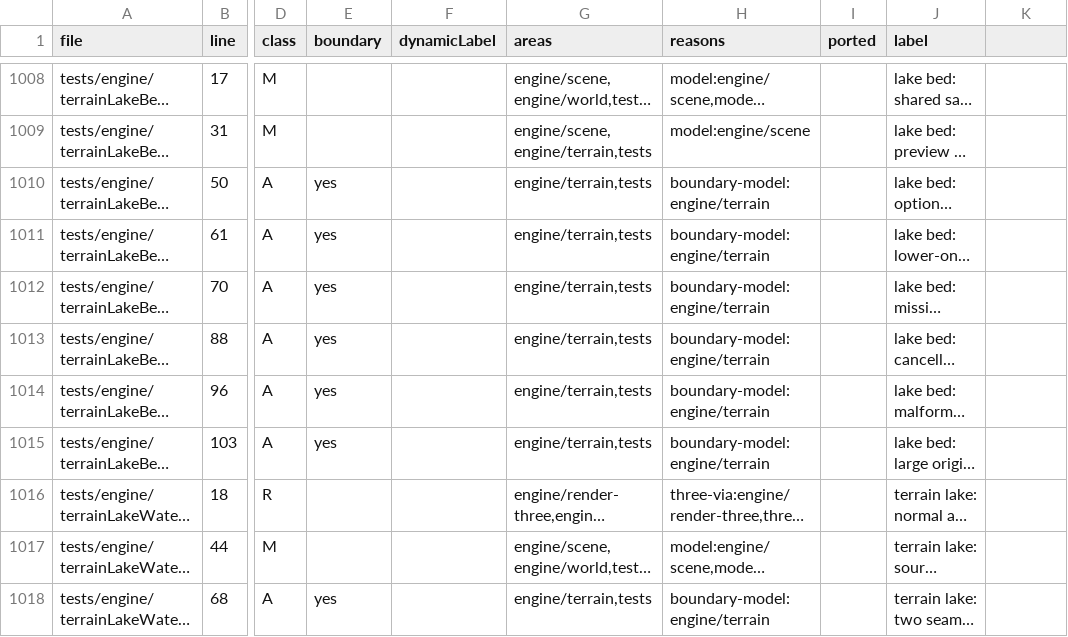
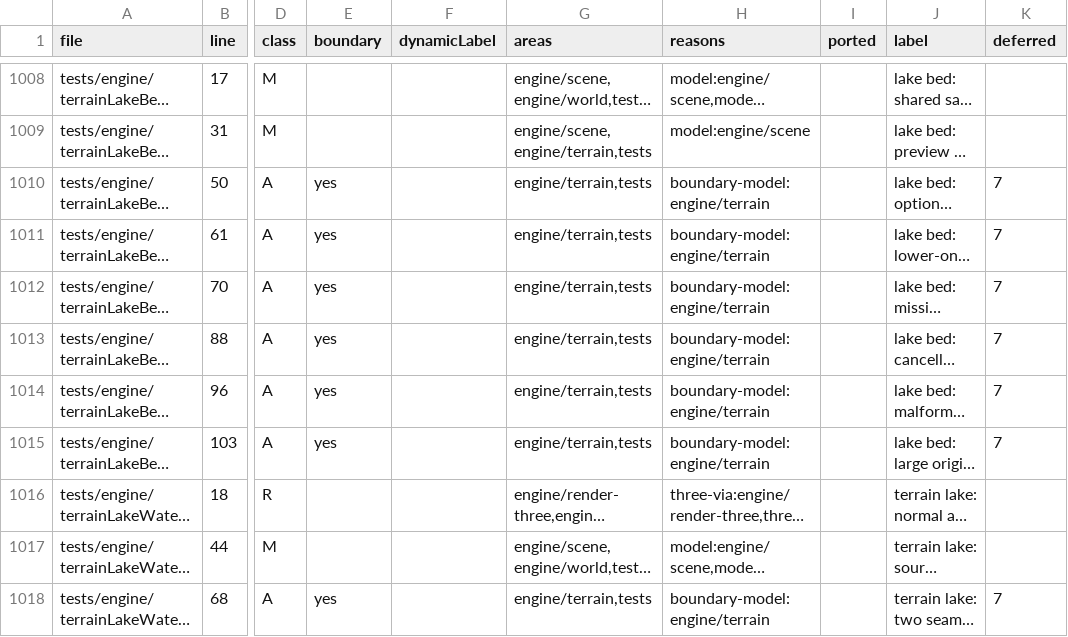
Before and after one commit to emrtrn/Forge-WebGPU, a TSV file: docs/port/forge-engine-tests.tsv, drawn as a sheet; only a part is shown, gaps mark what is left out; long unchanged cells end in …; the diff covers the shown part only; the diff names each change by its address in the sheet, - before the commit and + after, or states it on an @@ line.

```diff
--- a/docs/port/forge-engine-tests.tsv
+++ b/docs/port/forge-engine-tests.tsv
-K1: (empty)
+K1: deferred
-K1010:K1015 (deferred): (empty)
+K1010:K1015 (deferred): 7
-K1018 (deferred): (empty)
+K1018 (deferred): 7
```
Also changed, not shown: 2 removed rows and 78 edited cells elsewhere in this file, 5 other files.
